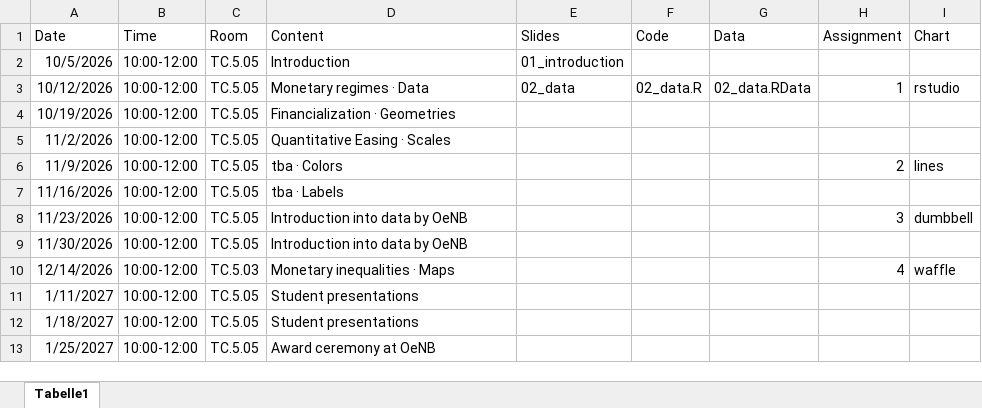
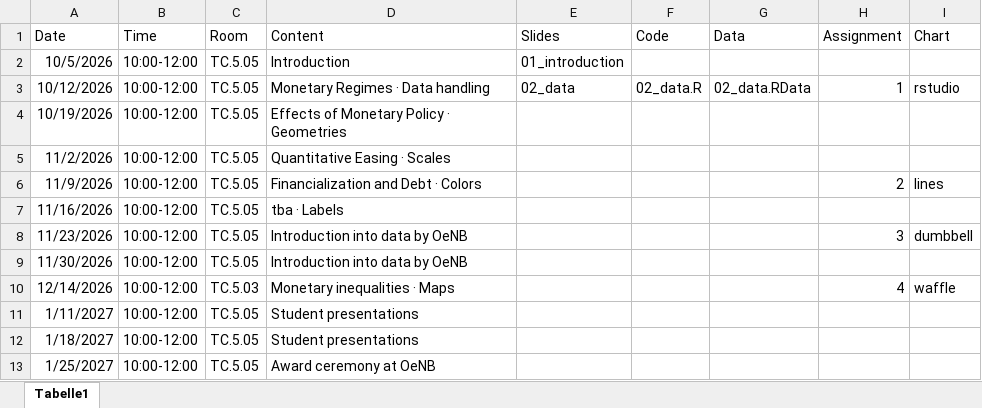
Before and after one commit to mschnetzer/econpol26, an Excel workbook: data/schedule/schedule.xlsx, sheet Tabelle1, drawn as a sheet; values as stored, in another font and other column widths than the file's, no borders; the diff names each change by its address in the sheet, - before the commit and + after, or states it on an @@ line.

```diff
--- a/data/schedule/schedule.xlsx (sheet Tabelle1)
+++ b/data/schedule/schedule.xlsx (sheet Tabelle1)
-D3 (Content): Monetary regimes · Data
+D3 (Content): Monetary Regimes · Data handling
-D4 (Content): Financialization · Geometries
+D4 (Content): Effects of Monetary Policy · Geometries
-D6 (Content): tba · Colors
+D6 (Content): Financialization and Debt · Colors
```
Also changed, not shown: data/assignments/topics.xlsx, 5 other files.
